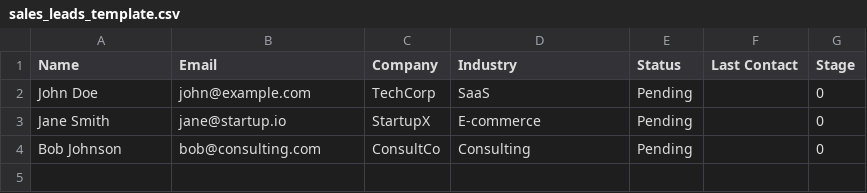
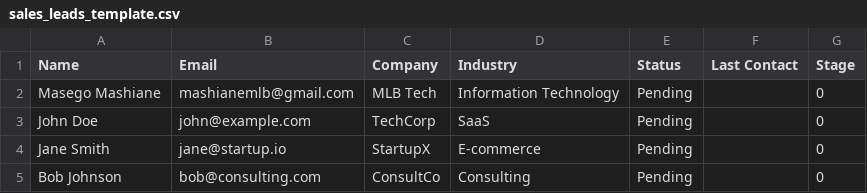
Before and after one commit to MasegoMashiane/Second_Sales_Automation_bot, a CSV file: data/templates/sales_leads_template.csv, drawn as a sheet.

Commit message:
Refactor dashboard UI styles and add CSV entry
Updated AutomationDashboard to use inline styles for platform buttons and improved file upload UI with custom styles. Enhanced index.css with new classes for upload and platform button styling. Added a new entry to sales_leads_template.csv. Renamed electron-app/index.jsx to index.jsx and simplified platform icon rendering.

```diff
--- a/data/templates/sales_leads_template.csv
+++ b/data/templates/sales_leads_template.csv
@@ -1,2 +1,3 @@
 Name,Email,Company,Industry,Status,Last Contact, Stage
+Masego Mashiane,mashianemlb@gmail.com,MLB Tech,Information Technology,Pending,,0
 John Doe,john@example.com,TechCorp,SaaS,Pending,,0
```
Also changed, not shown: 3 other files.
